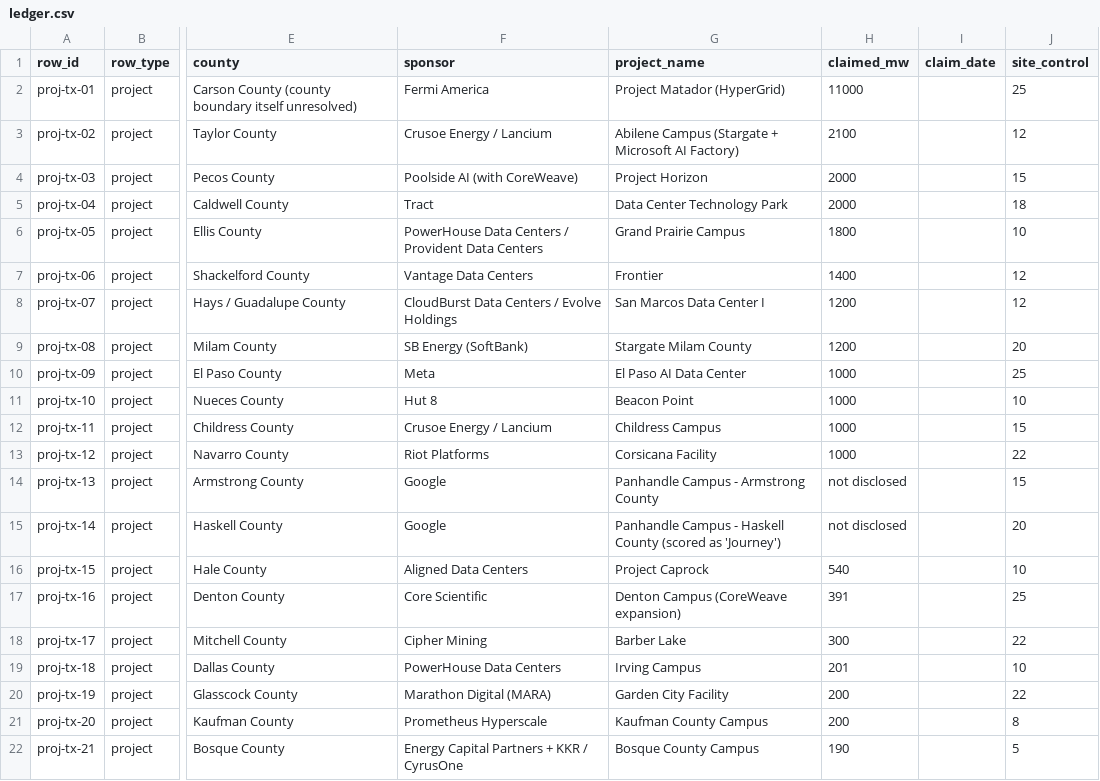
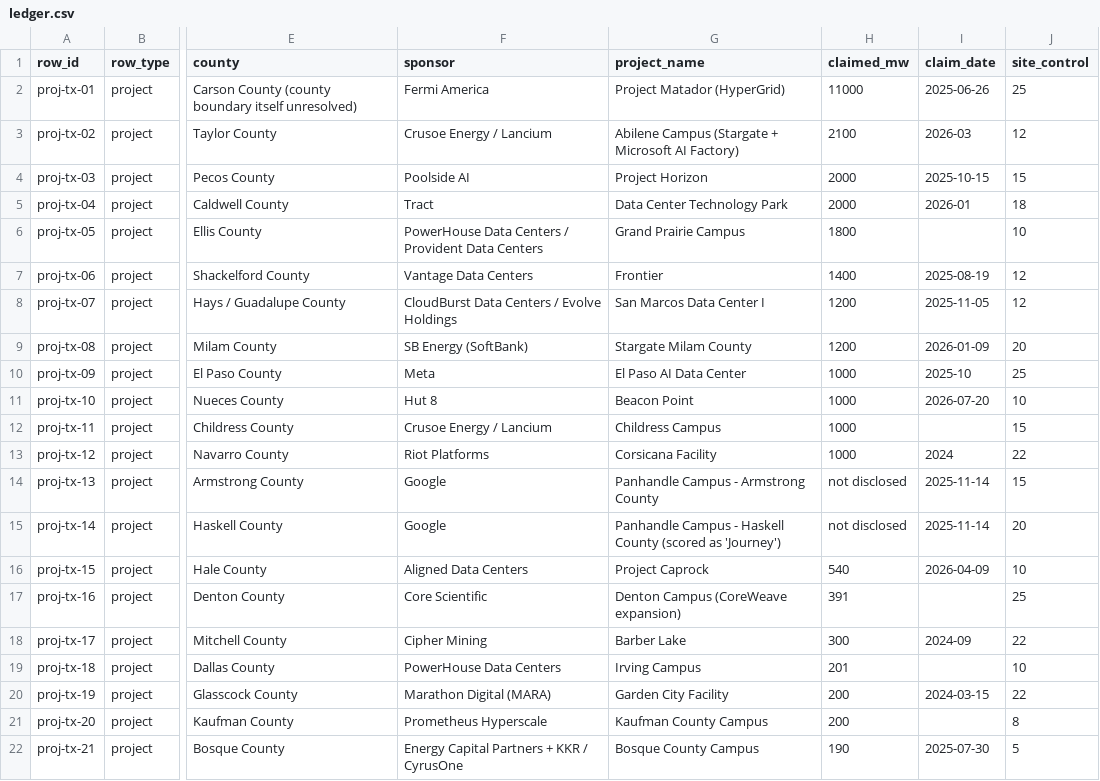
Before and after one commit to assayenergy/ledger, a CSV file: ledger/ledger.csv, drawn as a sheet; only a part is shown, gaps mark what is left out; the diff names each change by its address in the sheet, - before the commit and + after, or states it on an @@ line.

```diff
--- a/ledger/ledger.csv
+++ b/ledger/ledger.csv
-I2 (claim_date): (empty)
+I2 (claim_date): 2025-06-26
-I3 (claim_date): (empty)
+I3 (claim_date): 2026-03
-F4 (sponsor): Poolside AI (with CoreWeave)
+F4 (sponsor): Poolside AI
-I4 (claim_date): (empty)
+I4 (claim_date): 2025-10-15
-I5 (claim_date): (empty)
+I5 (claim_date): 2026-01
-I7 (claim_date): (empty)
+I7 (claim_date): 2025-08-19
-I8 (claim_date): (empty)
+I8 (claim_date): 2025-11-05
-I9 (claim_date): (empty)
+I9 (claim_date): 2026-01-09
-I10 (claim_date): (empty)
+I10 (claim_date): 2025-10
-I11 (claim_date): (empty)
+I11 (claim_date): 2026-07-20
-I13 (claim_date): (empty)
+I13 (claim_date): 2024
-I14:I15 (claim_date): (empty)
+I14:I15 (claim_date): 2025-11-14
-I16 (claim_date): (empty)
+I16 (claim_date): 2026-04-09
-I18 (claim_date): (empty)
+I18 (claim_date): 2024-09
-I20 (claim_date): (empty)
+I20 (claim_date): 2024-03-15
-I22 (claim_date): (empty)
+I22 (claim_date): 2025-07-30
```
Also changed, not shown: 1 other file.
